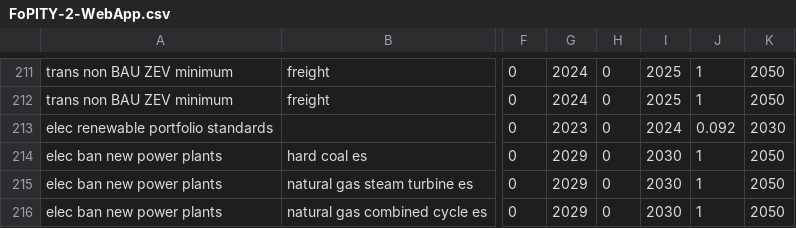
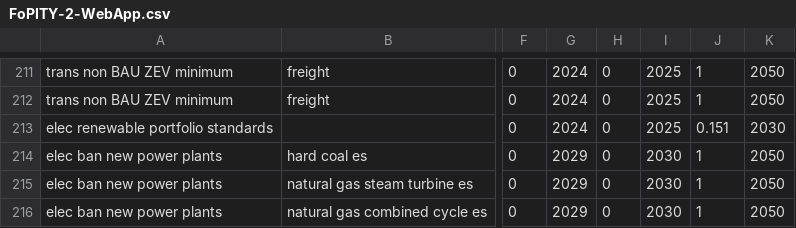
Before and after one commit to EnergyInnovation/eps-northcarolina, a CSV file: InputData/plcy-schd/FoPITY/FoPITY-2-WebApp.csv, drawn as a sheet; only a part is shown, gaps mark what is left out; the diff names each change by its address in the sheet, - before the commit and + after, or states it on an @@ line.

```diff
--- a/InputData/plcy-schd/FoPITY/FoPITY-2-WebApp.csv
+++ b/InputData/plcy-schd/FoPITY/FoPITY-2-WebApp.csv
-G213: 2023
+G213: 2024
-I213: 2024
+I213: 2025
-J213: 0.092
+J213: 0.151
```
Also changed, not shown: InputData/bldgs/SYCEU/SYCEU-commercial.csv, InputData/bldgs/SYCEU/SYCEU-rural-residential.csv, 10 other files.
